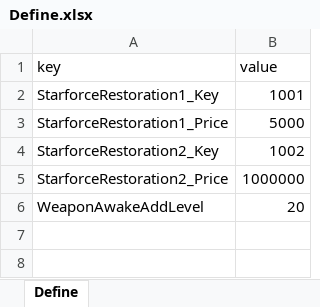
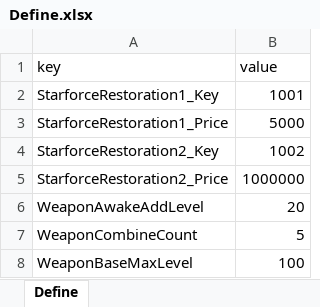
Before and after one commit to Gameberry/ProjectTT, an Excel workbook: Data/Define.xlsx, sheet Define, drawn as a sheet; values as stored, in another font and other column widths than the file's, no borders; the diff names each change by its address in the sheet, - before the commit and + after, or states it on an @@ line.

```diff
--- a/Data/Define.xlsx (sheet Define)
+++ b/Data/Define.xlsx (sheet Define)
+row 7: WeaponCombineCount | 5
+row 8: WeaponBaseMaxLevel | 100
```
Also changed, not shown: 7 other files.
